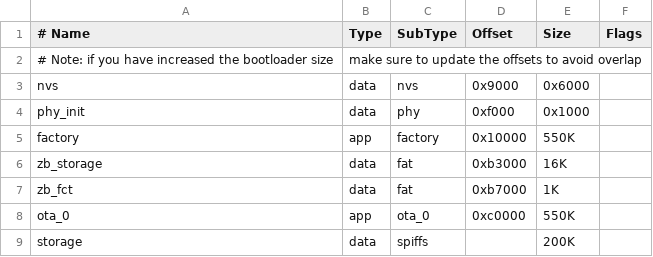
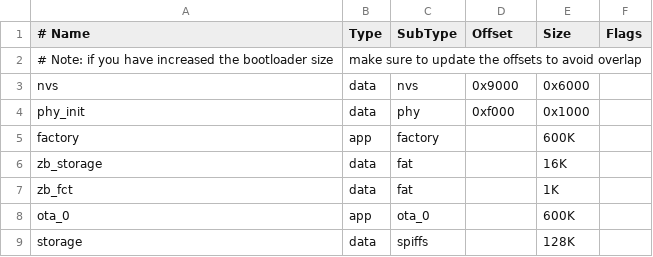
Before and after one commit to Live-Control-Project/MEEF, a CSV file: partitions_2mb.csv, drawn as a sheet.

Commit message:
partitions change size

```diff
--- a/partitions_2mb.csv
+++ b/partitions_2mb.csv
@@ -4,6 +4,6 @@ nvs,        data, nvs,      0x9000,  0x6000,
 phy_init,   data, phy,      0xf000,  0x1000,
-factory,    app,  factory,  0x10000, 550K,
-zb_storage, data, fat,      0xb3000, 16K,
-zb_fct,     data, fat,      0xb7000, 1K,
-ota_0,      app,  ota_0,    0xc0000, 550K,
-storage,    data, spiffs,          , 200K,
+factory,    app,  factory,         , 600K,
+zb_storage, data, fat,             , 16K,
+zb_fct,     data, fat,             , 1K,
+ota_0,      app,  ota_0,           , 600K,
+storage,    data, spiffs,          , 128K,
```
Also changed, not shown: partitions_4mb.csv, partitions_8mb.csv, 4 other files.
